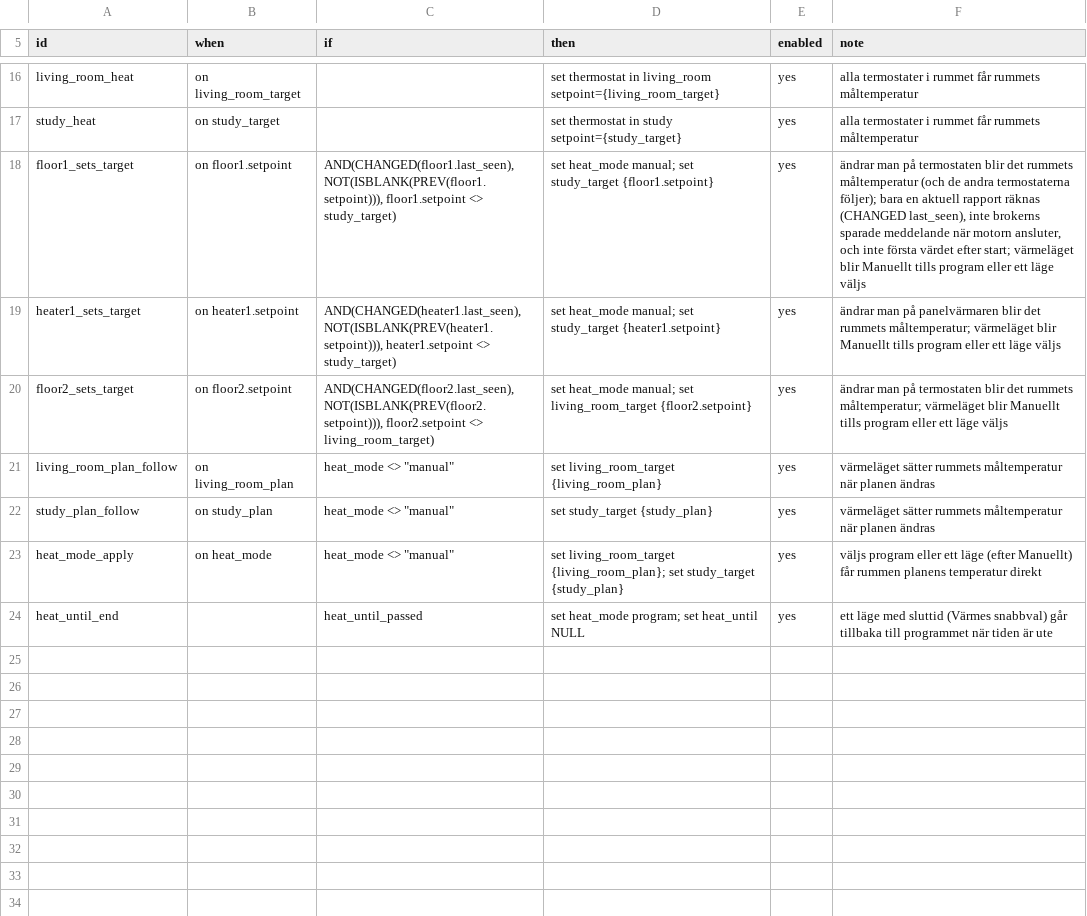
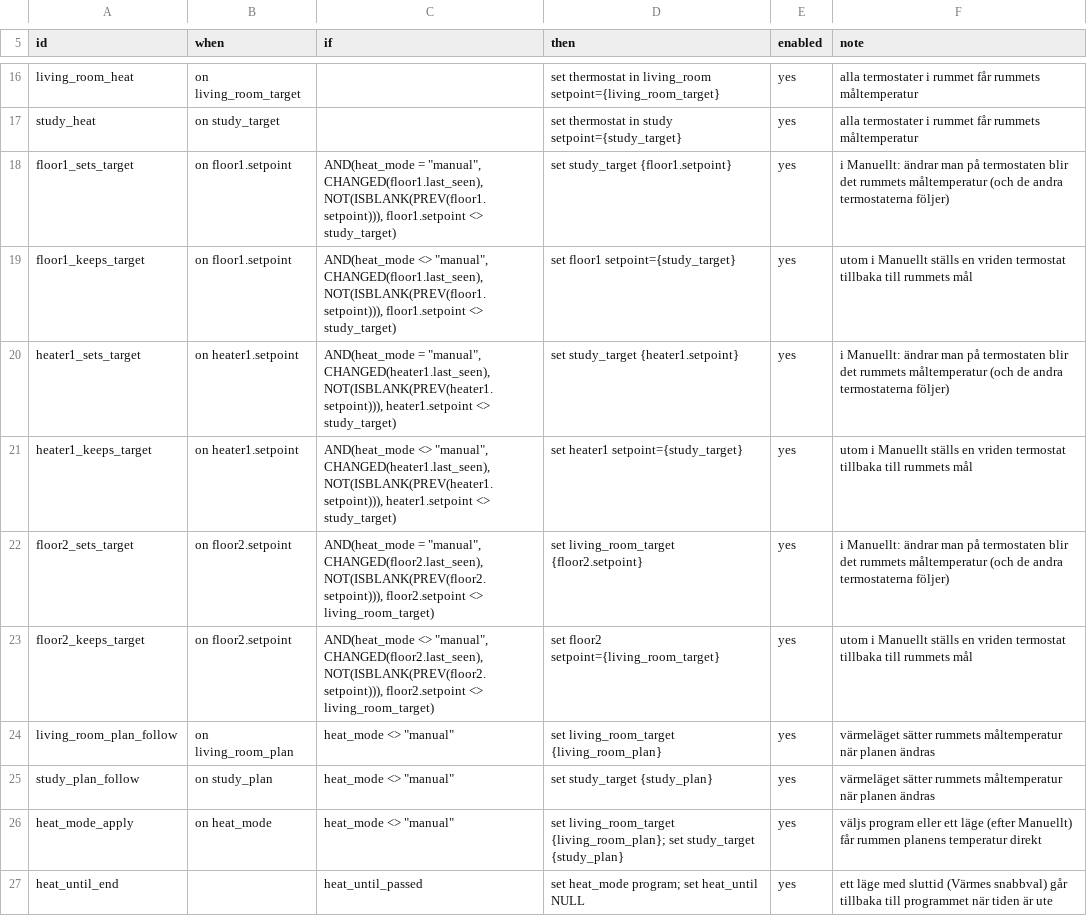
Before and after one commit to maskinrepubliken/pioneer-home, a TSV file: example/tables/rules.tsv, drawn as a sheet; only a part is shown, gaps mark what is left out.

```diff
--- a/example/tables/rules.tsv
+++ b/example/tables/rules.tsv
@@ -17,5 +17,8 @@ living_room_heat	on living_room_target		set thermostat in living_room setpoint={
 study_heat	on study_target		set thermostat in study setpoint={study_target}	yes	alla termostater i rummet får rummets måltemperatur
-floor1_sets_target	on floor1.setpoint	AND(CHANGED(floor1.last_seen), NOT(ISBLANK(PREV(floor1.setpoint))), floor1.setpoint <> study_target)	set heat_mode manual; set study_target {floor1.setpoint}	yes	ändrar man på termostaten blir det rummets måltemperatur (och de andra termostaterna följer); bara en aktuell rapport räknas (CHANGED last_seen), inte brokerns sparade meddelande när motorn ansluter, och inte första värdet efter start; värmeläget blir Manuellt tills program eller ett läge väljs
-heater1_sets_target	on heater1.setpoint	AND(CHANGED(heater1.last_seen), NOT(ISBLANK(PREV(heater1.setpoint))), heater1.setpoint <> study_target)	set heat_mode manual; set study_target {heater1.setpoint}	yes	ändrar man på panelvärmaren blir det rummets måltemperatur; värmeläget blir Manuellt tills program eller ett läge väljs
-floor2_sets_target	on floor2.setpoint	AND(CHANGED(floor2.last_seen), NOT(ISBLANK(PREV(floor2.setpoint))), floor2.setpoint <> living_room_target)	set heat_mode manual; set living_room_target {floor2.setpoint}	yes	ändrar man på termostaten blir det rummets måltemperatur; värmeläget blir Manuellt tills program eller ett läge väljs
+floor1_sets_target	on floor1.setpoint	AND(heat_mode = "manual", CHANGED(floor1.last_seen), NOT(ISBLANK(PREV(floor1.setpoint))), floor1.setpoint <> study_target)	set study_target {floor1.setpoint}	yes	i Manuellt: ändrar man på termostaten blir det rummets måltemperatur (och de andra termostaterna följer)
+floor1_keeps_target	on floor1.setpoint	AND(heat_mode <> "manual", CHANGED(floor1.last_seen), NOT(ISBLANK(PREV(floor1.setpoint))), floor1.setpoint <> study_target)	set floor1 setpoint={study_target}	yes	utom i Manuellt ställs en vriden termostat tillbaka till rummets mål
+heater1_sets_target	on heater1.setpoint	AND(heat_mode = "manual", CHANGED(heater1.last_seen), NOT(ISBLANK(PREV(heater1.setpoint))), heater1.setpoint <> study_target)	set study_target {heater1.setpoint}	yes	i Manuellt: ändrar man på termostaten blir det rummets måltemperatur (och de andra termostaterna följer)
+heater1_keeps_target	on heater1.setpoint	AND(heat_mode <> "manual", CHANGED(heater1.last_seen), NOT(ISBLANK(PREV(heater1.setpoint))), heater1.setpoint <> study_target)	set heater1 setpoint={study_target}	yes	utom i Manuellt ställs en vriden termostat tillbaka till rummets mål
+floor2_sets_target	on floor2.setpoint	AND(heat_mode = "manual", CHANGED(floor2.last_seen), NOT(ISBLANK(PREV(floor2.setpoint))), floor2.setpoint <> living_room_target)	set living_room_target {floor2.setpoint}	yes	i Manuellt: ändrar man på termostaten blir det rummets måltemperatur (och de andra termostaterna följer)
+floor2_keeps_target	on floor2.setpoint	AND(heat_mode <> "manual", CHANGED(floor2.last_seen), NOT(ISBLANK(PREV(floor2.setpoint))), floor2.setpoint <> living_room_target)	set floor2 setpoint={living_room_target}	yes	utom i Manuellt ställs en vriden termostat tillbaka till rummets mål
 living_room_plan_follow	on living_room_plan	heat_mode <> "manual"	set living_room_target {living_room_plan}	yes	värmeläget sätter rummets måltemperatur när planen ändras
```
Also changed, not shown: example/scenarios/heat_modes.tsv, example/scenarios/room_target.tsv, 4 other files.
